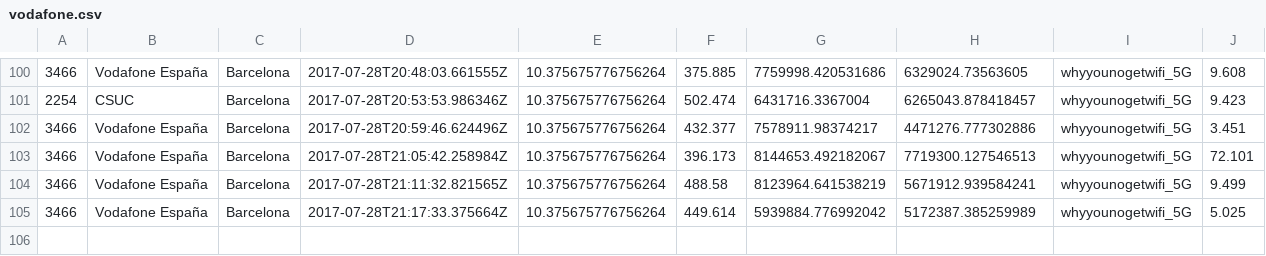
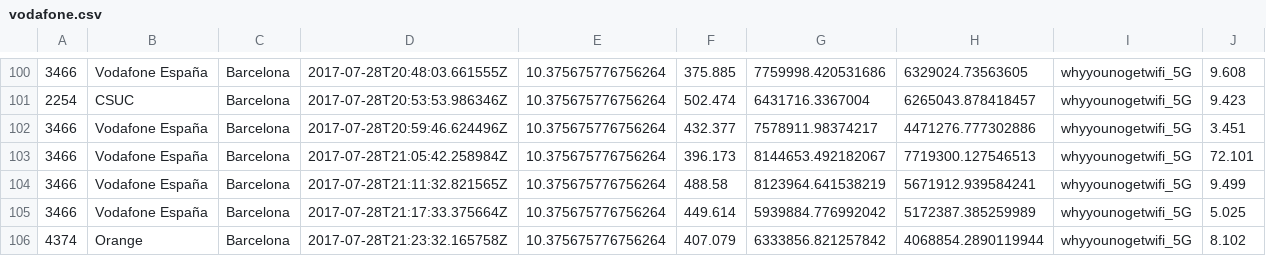
Before and after one commit to kingbuzzman/vodafone_annoy, a CSV file: vodafone.csv, drawn as a sheet; only a part is shown, gaps mark what is left out.

Commit message:
New data 2017-07-28 23:24:10

```diff
--- a/vodafone.csv
+++ b/vodafone.csv
@@ -105 +105,2 @@
 3466,Vodafone España,Barcelona,2017-07-28T21:17:33.375664Z,10.375675776756264,449.614,5939884.776992042,5172387.385259989,whyyounogetwifi_5G,5.025
+4374,Orange,Barcelona,2017-07-28T21:23:32.165758Z,10.375675776756264,407.079,6333856.821257842,4068854.2890119944,whyyounogetwifi_5G,8.102
```
Also changed, not shown: 1 other file.
